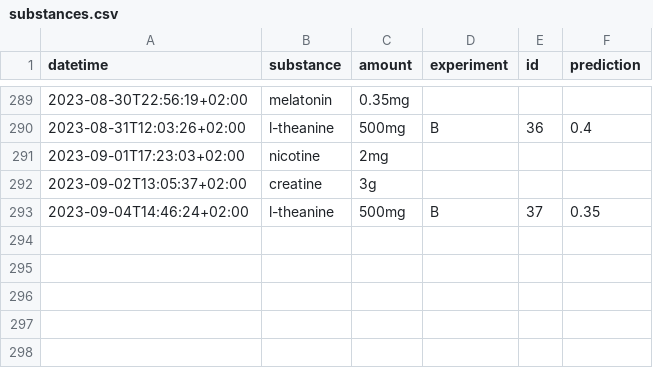
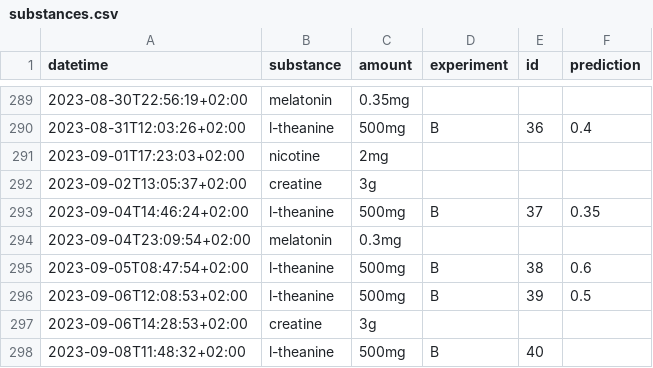
Before and after one commit to niplav/site, a CSV file: data/substances.csv, drawn as a sheet; only a part is shown, gaps mark what is left out.

Commit message:
Data & code & some editing.

```diff
--- a/data/substances.csv
+++ b/data/substances.csv
@@ -293 +293,6 @@ datetime,substance,amount,experiment,id,prediction
 2023-09-04T14:46:24+02:00,l-theanine,500mg,B,37,0.35
+2023-09-04T23:09:54+02:00,melatonin,0.3mg,,,
+2023-09-05T08:47:54+02:00,l-theanine,500mg,B,38,0.6
+2023-09-06T12:08:53+02:00,l-theanine,500mg,B,39,0.5
+2023-09-06T14:28:53+02:00,creatine,3g,,,
+2023-09-08T11:48:32+02:00,l-theanine,500mg,B,40,
```
Also changed, not shown: data/masturbations.csv, data/mental.csv, 13 other files.
